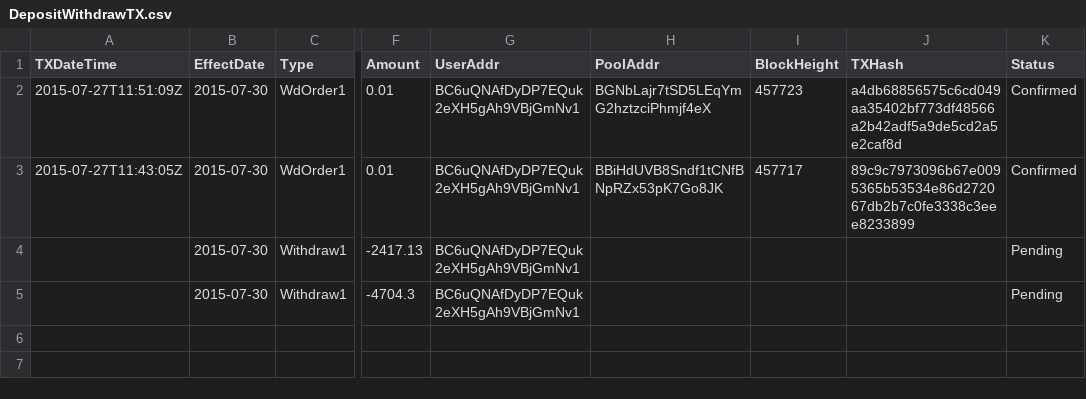
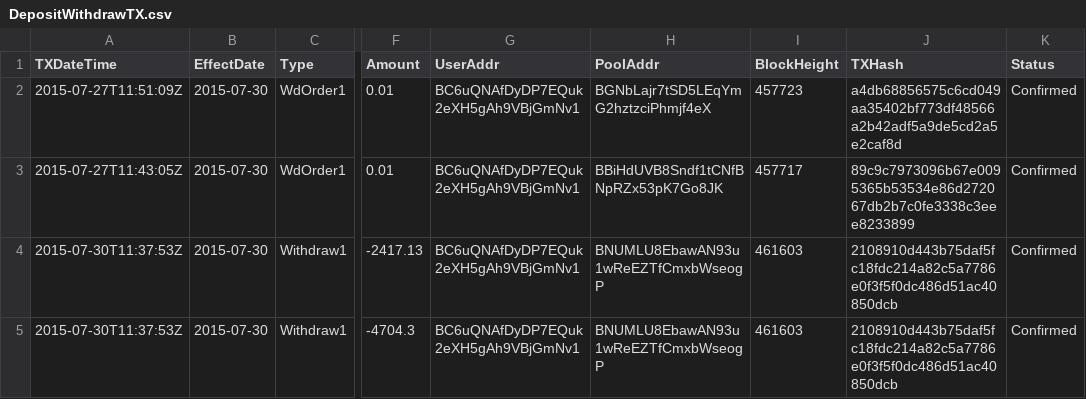
Before and after one commit to henrynu/NuLagoon, a CSV file: Reports/DepositWithdrawTX.csv, drawn as a sheet; only a part is shown, gaps mark what is left out; the diff names each change by its address in the sheet, - before the commit and + after, or states it on an @@ line.

```diff
--- a/Reports/DepositWithdrawTX.csv
+++ b/Reports/DepositWithdrawTX.csv
-A4:A5 (TXDateTime): (empty)
+A4:A5 (TXDateTime): 2015-07-30T11:37:53Z
-H4:H5 (PoolAddr): (empty)
+H4:H5 (PoolAddr): BNUMLU8EbawAN93u1wReEZTfCmxbWseogP
-I4:I5 (BlockHeight): (empty)
+I4:I5 (BlockHeight): 461603
-J4:J5 (TXHash): (empty)
+J4:J5 (TXHash): 2108910d443b75daf5fc18fdc214a82c5a7786e0f3f5f0dc486d51ac40850dcb
-K4:K5 (Status): Pending
+K4:K5 (Status): Confirmed
```
Also changed, not shown: 1 other file.
